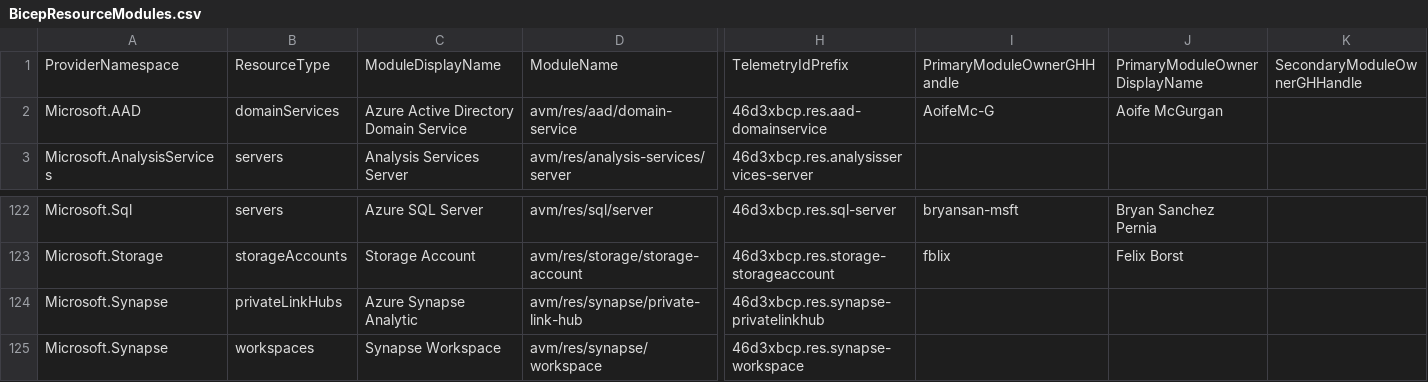
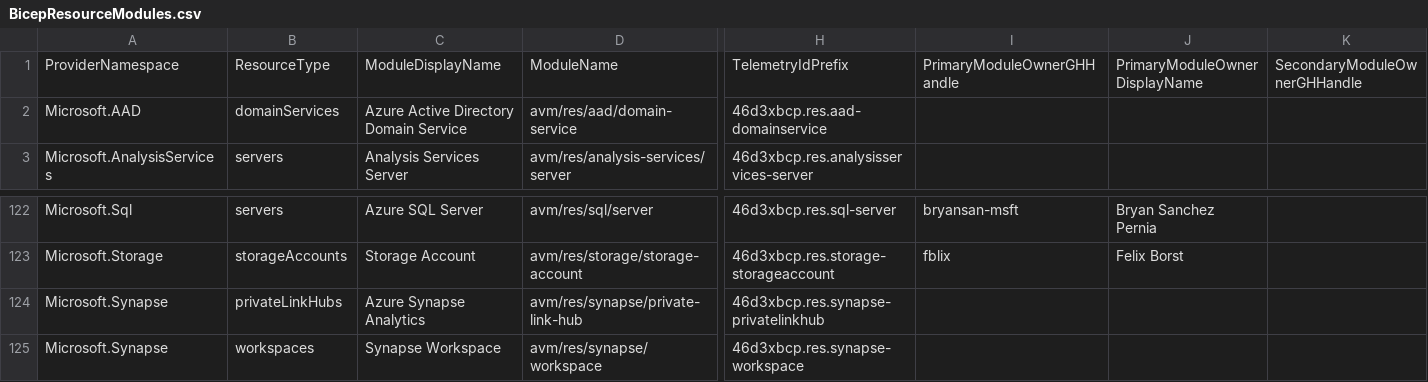
Before and after one commit to Azure/Azure-Verified-Modules, a CSV file: docs/static/module-indexes/BicepResourceModules.csv, drawn as a sheet; only a part is shown, gaps mark what is left out; the diff names each change by its address in the sheet, - before the commit and + after, or states it on an @@ line.

Commit message:
Bicep index updates

```diff
--- a/docs/static/module-indexes/BicepResourceModules.csv
+++ b/docs/static/module-indexes/BicepResourceModules.csv
-I2: AoifeMc-G
+I2: (empty)
-J2: Aoife McGurgan
+J2: (empty)
-C124: Azure Synapse Analytic
+C124: Azure Synapse Analytics
```
